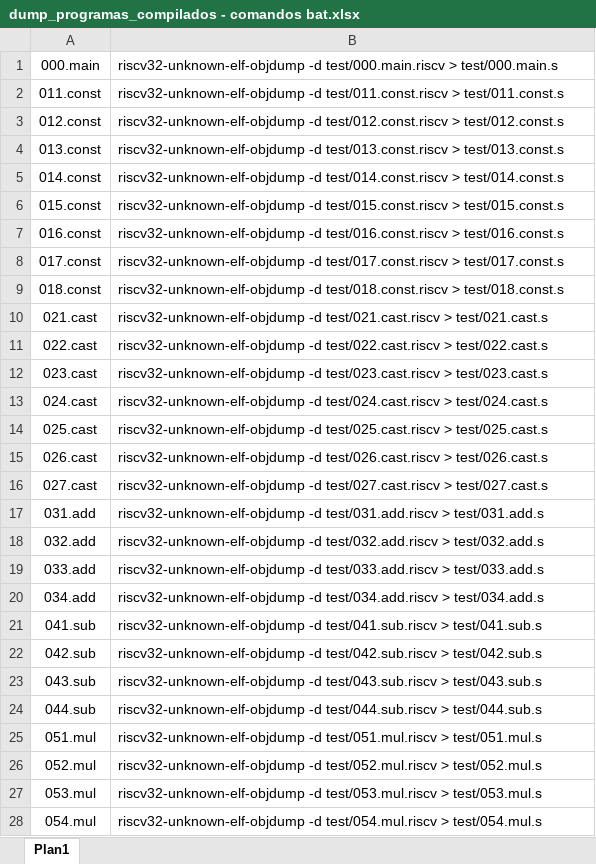
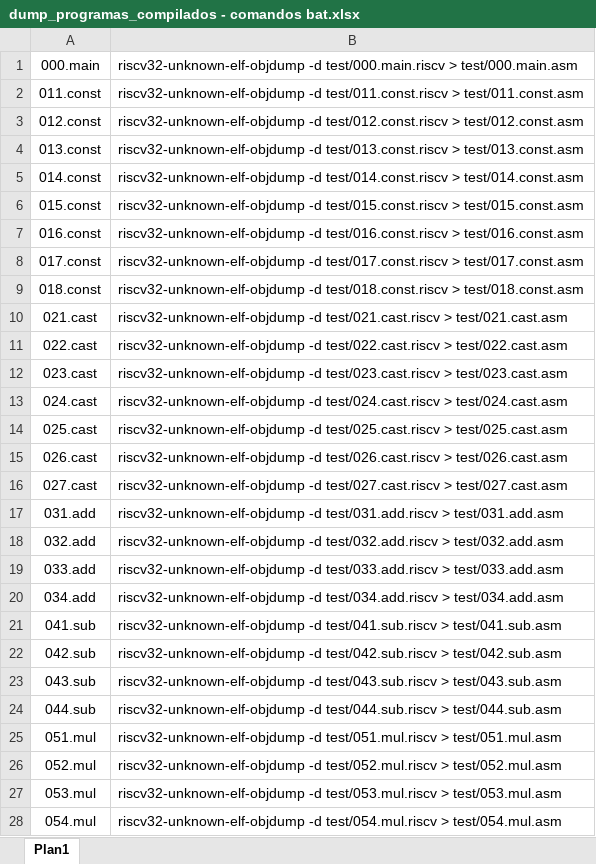
Before and after one commit to rubenscp/RCP-MO601-Project-02, an Excel workbook: dump_programas_compilados - comandos bat.xlsx, sheet Plan1, drawn as a sheet; only a part is shown; values as stored, in another font and other column widths than the file's, no borders; the diff covers the shown part only; the diff names each change by its address in the sheet, - before the commit and + after, or states it on an @@ line.

Commit message:
Updating artifacts of the project 02.

```diff
--- a/dump_programas_compilados - comandos bat.xlsx (sheet Plan1)
+++ b/dump_programas_compilados - comandos bat.xlsx (sheet Plan1)
-B1: …test/000.main.riscv > test/000.main.s
+B1: …test/000.main.riscv > test/000.main.asm
-B2: …test/011.const.riscv > test/011.const.s
+B2: …test/011.const.riscv > test/011.const.asm
-B3: …test/012.const.riscv > test/012.const.s
+B3: …test/012.const.riscv > test/012.const.asm
-B4: …test/013.const.riscv > test/013.const.s
+B4: …test/013.const.riscv > test/013.const.asm
-B5: …test/014.const.riscv > test/014.const.s
+B5: …test/014.const.riscv > test/014.const.asm
-B6: …test/015.const.riscv > test/015.const.s
+B6: …test/015.const.riscv > test/015.const.asm
-B7: …test/016.const.riscv > test/016.const.s
+B7: …test/016.const.riscv > test/016.const.asm
-B8: …test/017.const.riscv > test/017.const.s
+B8: …test/017.const.riscv > test/017.const.asm
-B9: …test/018.const.riscv > test/018.const.s
+B9: …test/018.const.riscv > test/018.const.asm
-B10: …test/021.cast.riscv > test/021.cast.s
+B10: …test/021.cast.riscv > test/021.cast.asm
-B11: …test/022.cast.riscv > test/022.cast.s
+B11: …test/022.cast.riscv > test/022.cast.asm
-B12: …test/023.cast.riscv > test/023.cast.s
+B12: …test/023.cast.riscv > test/023.cast.asm
-B13: …test/024.cast.riscv > test/024.cast.s
+B13: …test/024.cast.riscv > test/024.cast.asm
-B14: …test/025.cast.riscv > test/025.cast.s
+B14: …test/025.cast.riscv > test/025.cast.asm
-B15: …test/026.cast.riscv > test/026.cast.s
+B15: …test/026.cast.riscv > test/026.cast.asm
-B16: …test/027.cast.riscv > test/027.cast.s
+B16: …test/027.cast.riscv > test/027.cast.asm
-B17: …test/031.add.riscv > test/031.add.s
+B17: …test/031.add.riscv > test/031.add.asm
-B18: …test/032.add.riscv > test/032.add.s
+B18: …test/032.add.riscv > test/032.add.asm
-B19: …test/033.add.riscv > test/033.add.s
+B19: …test/033.add.riscv > test/033.add.asm
-B20: …test/034.add.riscv > test/034.add.s
+B20: …test/034.add.riscv > test/034.add.asm
-B21: …test/041.sub.riscv > test/041.sub.s
+B21: …test/041.sub.riscv > test/041.sub.asm
-B22: …test/042.sub.riscv > test/042.sub.s
+B22: …test/042.sub.riscv > test/042.sub.asm
-B23: …test/043.sub.riscv > test/043.sub.s
+B23: …test/043.sub.riscv > test/043.sub.asm
-B24: …test/044.sub.riscv > test/044.sub.s
+B24: …test/044.sub.riscv > test/044.sub.asm
-B25: …test/051.mul.riscv > test/051.mul.s
+B25: …test/051.mul.riscv > test/051.mul.asm
-B26: …test/052.mul.riscv > test/052.mul.s
+B26: …test/052.mul.riscv > test/052.mul.asm
-B27: …test/053.mul.riscv > test/053.mul.s
+B27: …test/053.mul.riscv > test/053.mul.asm
-B28: …test/054.mul.riscv > test/054.mul.s
+B28: …test/054.mul.riscv > test/054.mul.asm
```
Also changed, not shown: 49 edited cells elsewhere in this sheet.
